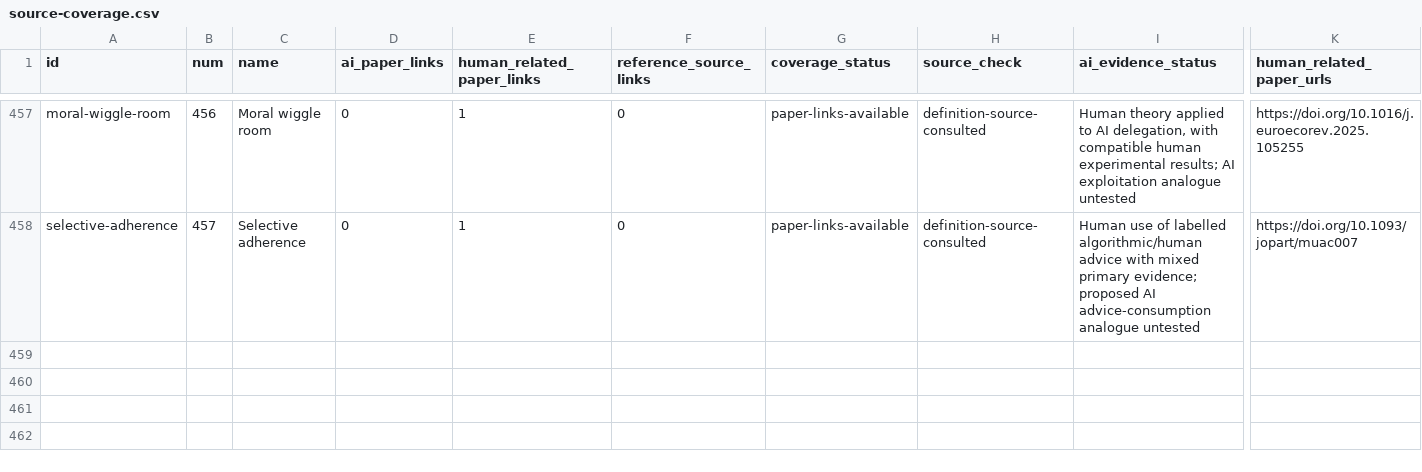
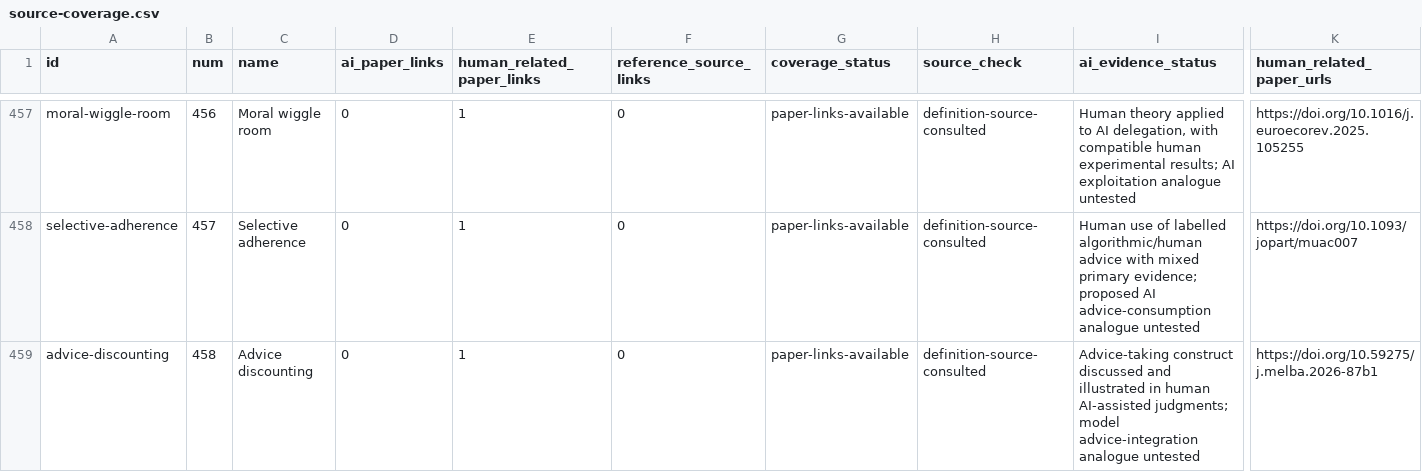
Before and after one commit to danlex/ethicalhive, a CSV file: docs/source-coverage.csv, drawn as a sheet; only a part is shown, gaps mark what is left out; rows hold the shown columns only; the diff names each change by its address in the sheet, - before the commit and + after, or states it on an @@ line.

Commit message:
PDF 0034: add advice discounting and distinguish influence from harmful anchoring

```diff
--- a/docs/source-coverage.csv
+++ b/docs/source-coverage.csv
+row 459: advice-discounting | 458 | Advice discounting | 0 | 1 | 0 | paper-links-available | definition-source-consulted | Advice-taking construct discussed and illustrated in human AI-assisted judgments; model advice-integration analogue untested | https://doi.org/10.59275/j.melba.2026-87b1
```
Also changed, not shown: 14 other files.
